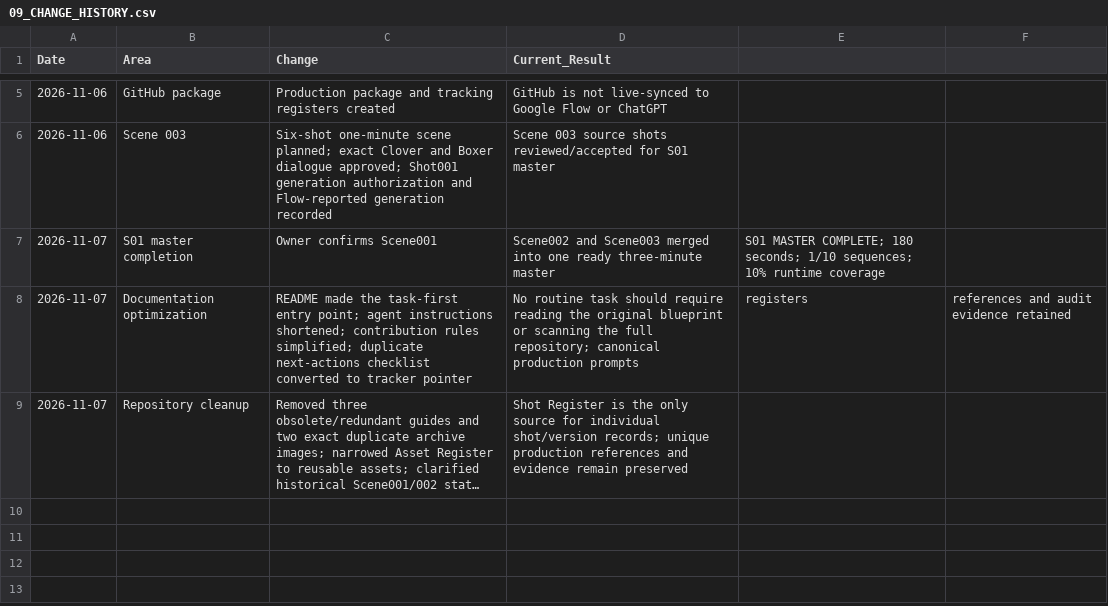
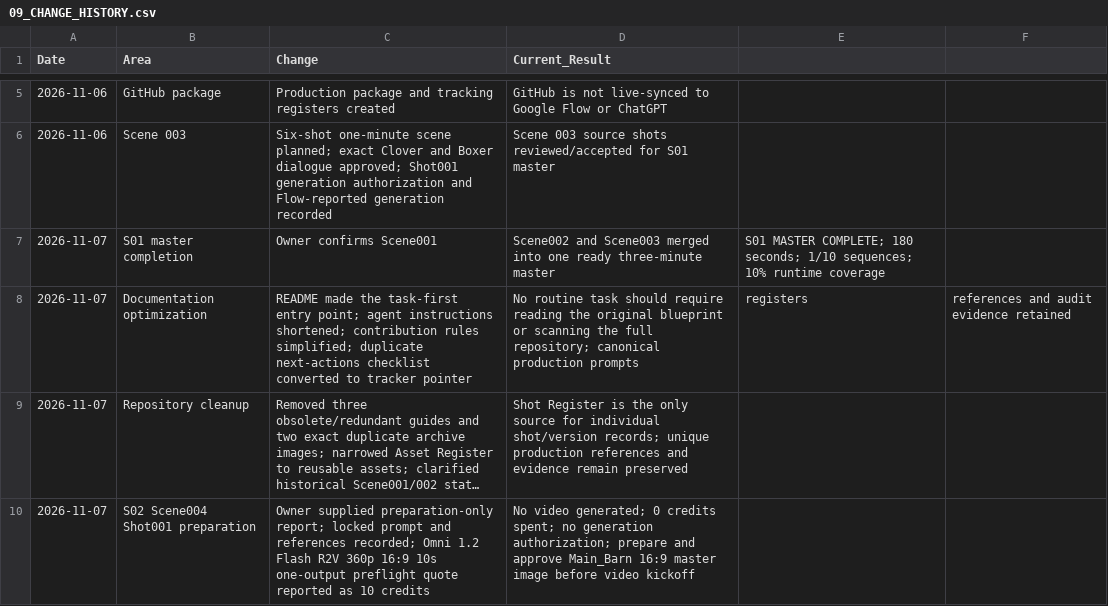
Before and after one commit to a-kabeer/Animal-Farm-The-Price-of-Power, a CSV file: 00_FILM_BIBLE/PRODUCTION_TRACKING/09_CHANGE_HISTORY.csv, drawn as a sheet; only a part is shown, gaps mark what is left out; long unchanged cells end in …; the diff names each change by its address in the sheet, - before the commit and + after, or states it on an @@ line.

Commit message:
Log S02 Shot001 preparation-only report

```diff
--- a/00_FILM_BIBLE/PRODUCTION_TRACKING/09_CHANGE_HISTORY.csv
+++ b/00_FILM_BIBLE/PRODUCTION_TRACKING/09_CHANGE_HISTORY.csv
+row 10: 2026-11-07 | S02 Scene004 Shot001 preparation | Owner supplied preparation-only report; locked prompt and references recorded; Omni 1.2 Flash R2V 360p 16:9 10s one-output preflight quote reported as 10 credits | No video generated; 0 credits spent; no generation authorization; prepare and approve Main_Barn 16:9 master image before video kickoff
```
